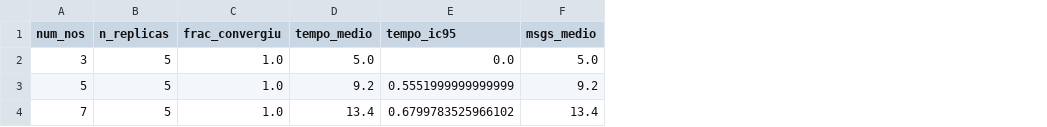
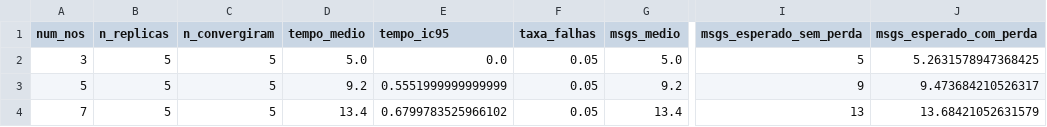
Before and after one commit to tiagoperrupato/mc714-t2, a CSV file: docs/dados/anel_convergencia.csv, drawn as a sheet; only a part is shown, gaps mark what is left out; removed rows and columns are numbered as before the commit, all else as after; the diff names each change by its address in the sheet, - before the commit and + after, or states it on an @@ line.

Commit message:
feat(t2): medido contra a complexidade esperada e n efetivo no anel

```diff
--- a/docs/dados/anel_convergencia.csv
+++ b/docs/dados/anel_convergencia.csv
-column C (frac_convergiu), rows 2-4: all 1.0
+column C (n_convergiram), rows 2-4: all 5
+column F (taxa_falhas), rows 2-4: all 0.05
+column I (msgs_esperado_sem_perda), rows 2-4: 5 | 9 | 13
+column J (msgs_esperado_com_perda), rows 2-4: 5.2631578947368425 | 9.473684210526317 | 13.68421052631579
```
Also changed, not shown: 9 other files.
